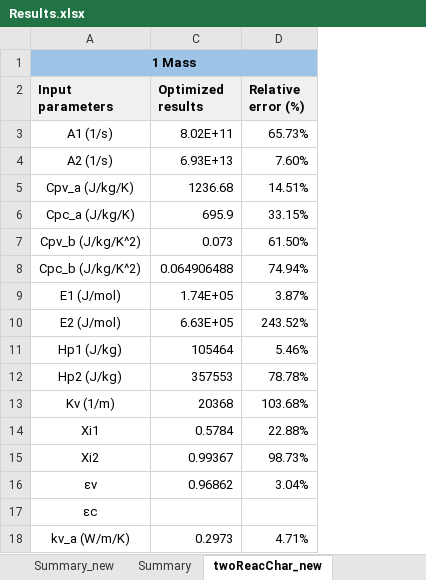
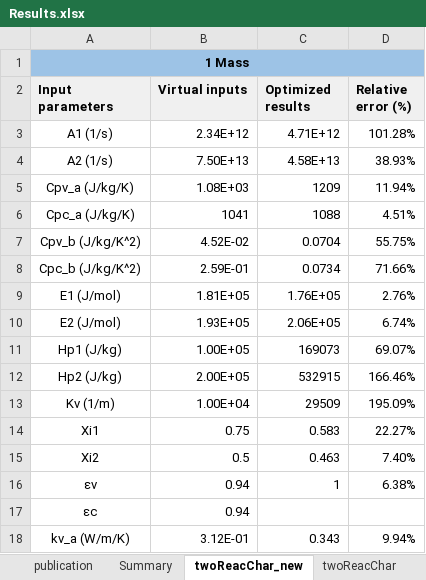
Before and after one commit to fcyang/optimizationPaper, an Excel workbook: Results.xlsx, sheet twoReacChar_new, drawn as a sheet; only a part is shown; values as stored, in another font and other column widths than the file's, no borders; the diff covers the shown part only; the diff names each change by its address in the sheet, - before the commit and + after, or states it on an @@ line.

```diff
--- a/Results.xlsx (sheet twoReacChar_new)
+++ b/Results.xlsx (sheet twoReacChar_new)
+sheet tab: publication
@@ column B (Virtual inputs) unhidden, rows 3-18: 2.34E+12 | 7.50E+13 | 1.08E+03 | 1041 | 4.52E-02 | 2.59E-01 | 1.81E+05 | 1.93E+05 | 1.00E+05 | 2.00E+05 | 1.00E+04 | 0.75 | 0.5 | 0.94 | 0.94 | 3.12E-01 @@
-C3 (Optimized results): 8.02E+11
+C3 (Optimized results): 4.71E+12
-D3 (Relative error (%)): 65.73%
+D3 (Relative error (%)): 101.28%
-C4 (Optimized results): 6.93E+13
+C4 (Optimized results): 4.58E+13
-D4 (Relative error (%)): 7.60%
+D4 (Relative error (%)): 38.93%
-C5 (Optimized results): 1236.68
+C5 (Optimized results): 1209
-D5 (Relative error (%)): 14.51%
+D5 (Relative error (%)): 11.94%
-C6 (Optimized results): 695.9
+C6 (Optimized results): 1088
-D6 (Relative error (%)): 33.15%
+D6 (Relative error (%)): 4.51%
-C7 (Optimized results): 0.073
+C7 (Optimized results): 0.0704
-D7 (Relative error (%)): 61.50%
+D7 (Relative error (%)): 55.75%
-C8 (Optimized results): 0.064906488
+C8 (Optimized results): 0.0734
-D8 (Relative error (%)): 74.94%
+D8 (Relative error (%)): 71.66%
-C9 (Optimized results): 1.74E+05
+C9 (Optimized results): 1.76E+05
-D9 (Relative error (%)): 3.87%
+D9 (Relative error (%)): 2.76%
-C10 (Optimized results): 6.63E+05
+C10 (Optimized results): 2.06E+05
-D10 (Relative error (%)): 243.52%
+D10 (Relative error (%)): 6.74%
-C11 (Optimized results): 105464
+C11 (Optimized results): 169073
-D11 (Relative error (%)): 5.46%
+D11 (Relative error (%)): 69.07%
-C12 (Optimized results): 357553
+C12 (Optimized results): 532915
-D12 (Relative error (%)): 78.78%
+D12 (Relative error (%)): 166.46%
-C13 (Optimized results): 20368
+C13 (Optimized results): 29509
-D13 (Relative error (%)): 103.68%
+D13 (Relative error (%)): 195.09%
-C14 (Optimized results): 0.5784
+C14 (Optimized results): 0.583
-D14 (Relative error (%)): 22.88%
+D14 (Relative error (%)): 22.27%
-C15 (Optimized results): 0.99367
+C15 (Optimized results): 0.463
-D15 (Relative error (%)): 98.73%
+D15 (Relative error (%)): 7.40%
-C16 (Optimized results): 0.96862
+C16 (Optimized results): 1
-D16 (Relative error (%)): 3.04%
+D16 (Relative error (%)): 6.38%
-C18 (Optimized results): 0.2973
+C18 (Optimized results): 0.343
-D18 (Relative error (%)): 4.71%
+D18 (Relative error (%)): 9.94%
```
Also changed, not shown: 7 edited cells elsewhere in this sheet, sheet Summary_new, sheet threeReacChar_new, formulas that keep their value, hidden cells, 58 other files.
